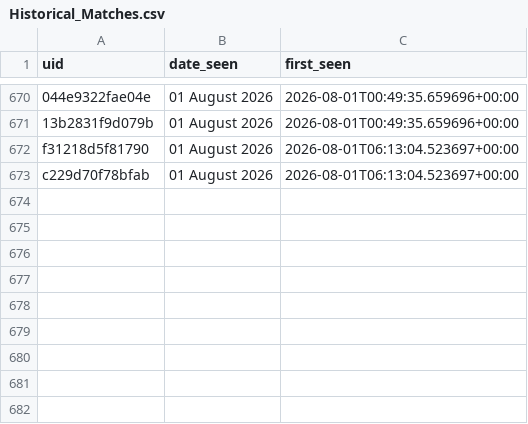
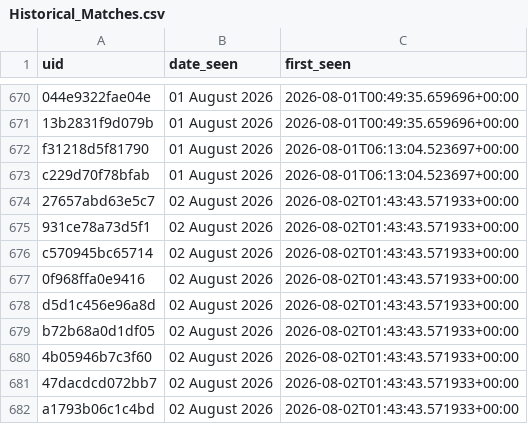
Before and after one commit to anannya-pramank/Daily-Web-Scraper, a CSV file: Historical_Matches.csv, drawn as a sheet; only a part is shown, gaps mark what is left out.

```diff
--- a/Historical_Matches.csv
+++ b/Historical_Matches.csv
@@ -673 +673,10 @@ f31218d5f81790,01 August 2026,2026-08-01T06:13:04.523697+00:00
 c229d70f78bfab,01 August 2026,2026-08-01T06:13:04.523697+00:00
+27657abd63e5c7,02 August 2026,2026-08-02T01:43:43.571933+00:00
+931ce78a73d5f1,02 August 2026,2026-08-02T01:43:43.571933+00:00
+c570945bc65714,02 August 2026,2026-08-02T01:43:43.571933+00:00
+0f968ffa0e9416,02 August 2026,2026-08-02T01:43:43.571933+00:00
+d5d1c456e96a8d,02 August 2026,2026-08-02T01:43:43.571933+00:00
+b72b68a0d1df05,02 August 2026,2026-08-02T01:43:43.571933+00:00
+4b05946b7c3f60,02 August 2026,2026-08-02T01:43:43.571933+00:00
+47dacdcd072bb7,02 August 2026,2026-08-02T01:43:43.571933+00:00
+a1793b06c1c4bd,02 August 2026,2026-08-02T01:43:43.571933+00:00
```
Also changed, not shown: 1 other file.
